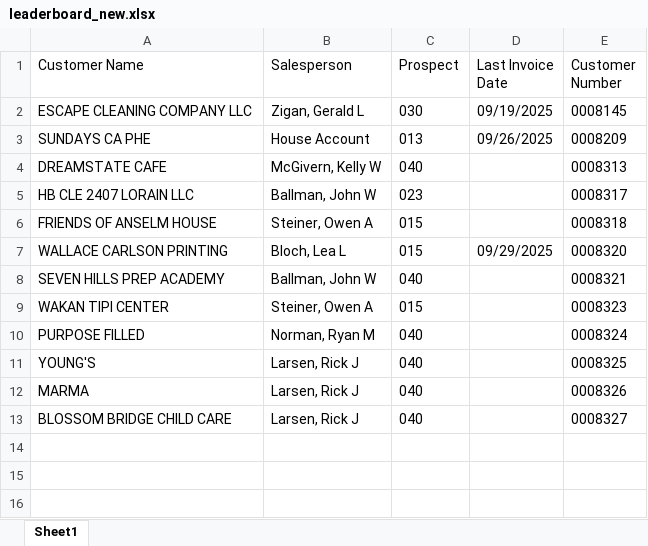
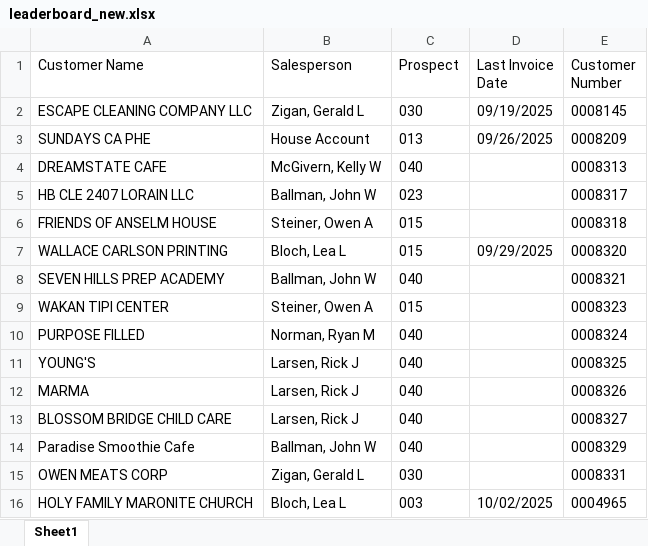
Before and after one commit to ifrisch/vpsales, an Excel workbook: leaderboard_new.xlsx, sheet Sheet1, drawn as a sheet; values as stored, in another font and other column widths than the file's, no borders; the diff names each change by its address in the sheet, - before the commit and + after, or states it on an @@ line.

```diff
--- a/leaderboard_new.xlsx (sheet Sheet1)
+++ b/leaderboard_new.xlsx (sheet Sheet1)
+row 14: Paradise Smoothie Cafe | Ballman, John W | 040 |  | 0008329
+row 15: OWEN MEATS CORP | Zigan, Gerald L | 030 |  | 0008331
+row 16: HOLY FAMILY MARONITE CHURCH | Bloch, Lea L | 003 | 10/02/2025 | 0004965
```
Also changed, not shown: 2 other files.
